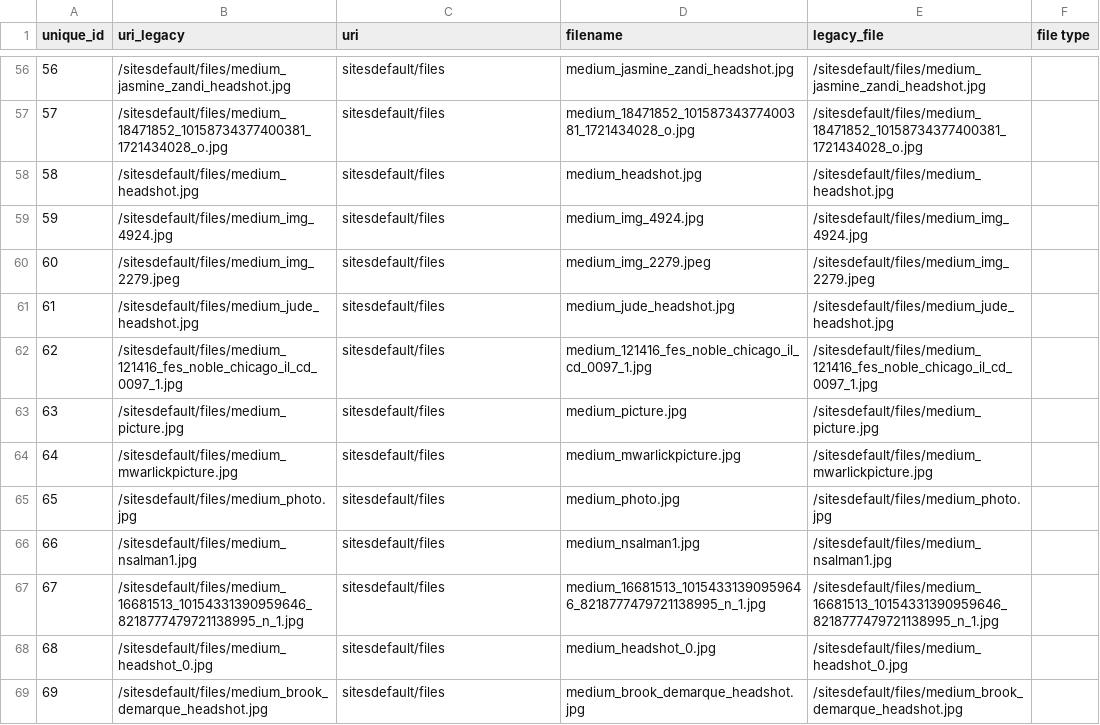
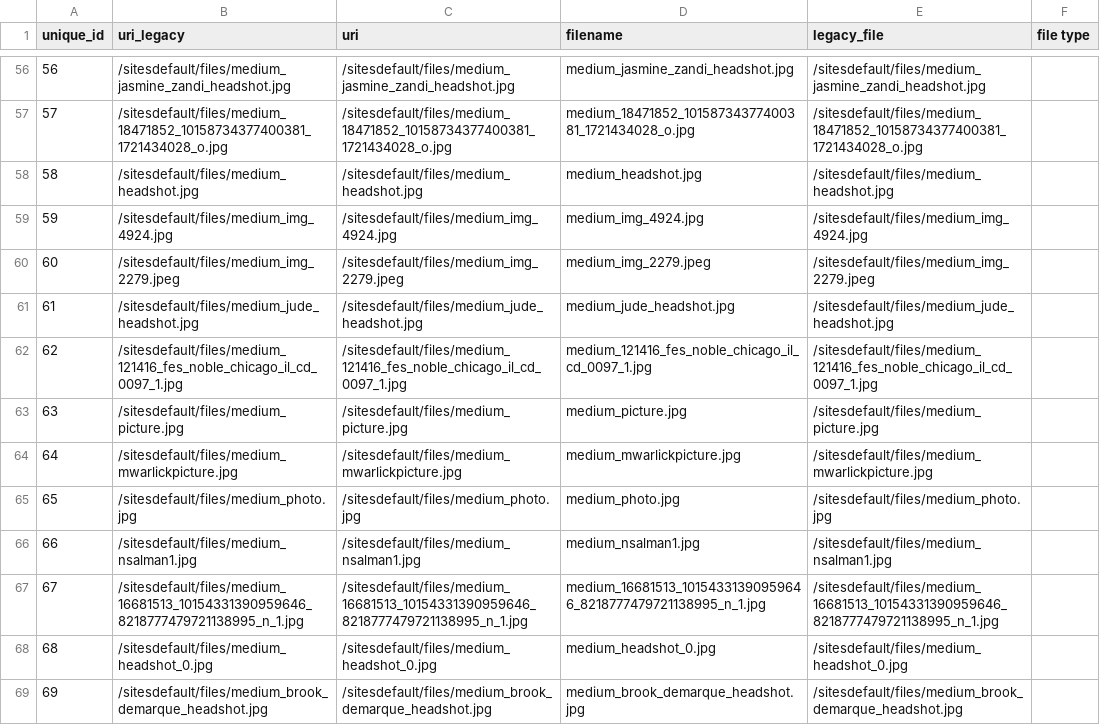
Before and after one commit to jwnardini/nkh, a CSV file: web/modules/custom/nkh_blog_migrate/config/install/inline_images.csv, drawn as a sheet; only a part is shown, gaps mark what is left out; the diff covers the shown part only.

```diff
--- a/web/modules/custom/nkh_blog_migrate/config/install/inline_images.csv
+++ b/web/modules/custom/nkh_blog_migrate/config/install/inline_images.csv
@@ -56,14 +56,14 @@ unique_id,uri_legacy,uri,filename,legacy_file,file type
-56,/sitesdefault/files/medium_jasmine_zandi_headshot.jpg,sitesdefault/files,medium_jasmine_zandi_headshot.jpg,/sitesdefault/files/medium_jasmine_zandi_headshot.jpg,
-57,/sitesdefault/files/medium_18471852_10158734377400381_1721434028_o.jpg,sitesdefault/files,medium_18471852_10158734377400381_1721434028_o.jpg,/sitesdefault/files/medium_18471852_10158734377400381_1721434028_o.jpg,
-58,/sitesdefault/files/medium_headshot.jpg,sitesdefault/files,medium_headshot.jpg,/sitesdefault/files/medium_headshot.jpg,
-59,/sitesdefault/files/medium_img_4924.jpg,sitesdefault/files,medium_img_4924.jpg,/sitesdefault/files/medium_img_4924.jpg,
-60,/sitesdefault/files/medium_img_2279.jpeg,sitesdefault/files,medium_img_2279.jpeg,/sitesdefault/files/medium_img_2279.jpeg,
-61,/sitesdefault/files/medium_jude_headshot.jpg,sitesdefault/files,medium_jude_headshot.jpg,/sitesdefault/files/medium_jude_headshot.jpg,
-62,/sitesdefault/files/medium_121416_fes_noble_chicago_il_cd_0097_1.jpg,sitesdefault/files,medium_121416_fes_noble_chicago_il_cd_0097_1.jpg,/sitesdefault/files/medium_121416_fes_noble_chicago_il_cd_0097_1.jpg,
-63,/sitesdefault/files/medium_picture.jpg,sitesdefault/files,medium_picture.jpg,/sitesdefault/files/medium_picture.jpg,
-64,/sitesdefault/files/medium_mwarlickpicture.jpg,sitesdefault/files,medium_mwarlickpicture.jpg,/sitesdefault/files/medium_mwarlickpicture.jpg,
-65,/sitesdefault/files/medium_photo.jpg,sitesdefault/files,medium_photo.jpg,/sitesdefault/files/medium_photo.jpg,
-66,/sitesdefault/files/medium_nsalman1.jpg,sitesdefault/files,medium_nsalman1.jpg,/sitesdefault/files/medium_nsalman1.jpg,
-67,/sitesdefault/files/medium_16681513_10154331390959646_8218777479721138995_n_1.jpg,sitesdefault/files,medium_16681513_10154331390959646_8218777479721138995_n_1.jpg,/sitesdefault/files/medium_16681513_10154331390959646_8218777479721138995_n_1.jpg,
-68,/sitesdefault/files/medium_headshot_0.jpg,sitesdefault/files,medium_headshot_0.jpg,/sitesdefault/files/medium_headshot_0.jpg,
-69,/sitesdefault/files/medium_brook_demarque_headshot.jpg,sitesdefault/files,medium_brook_demarque_headshot.jpg,/sitesdefault/files/medium_brook_demarque_headshot.jpg,
+56,/sitesdefault/files/medium_jasmine_zandi_headshot.jpg,/sitesdefault/files/medium_jasmine_zandi_headshot.jpg,medium_jasmine_zandi_headshot.jpg,/sitesdefault/files/medium_jasmine_zandi_headshot.jpg,
+57,/sitesdefault/files/medium_18471852_10158734377400381_1721434028_o.jpg,/sitesdefault/files/medium_18471852_10158734377400381_1721434028_o.jpg,medium_18471852_10158734377400381_1721434028_o.jpg,/sitesdefault/files/medium_18471852_10158734377400381_1721434028_o.jpg,
+58,/sitesdefault/files/medium_headshot.jpg,/sitesdefault/files/medium_headshot.jpg,medium_headshot.jpg,/sitesdefault/files/medium_headshot.jpg,
+59,/sitesdefault/files/medium_img_4924.jpg,/sitesdefault/files/medium_img_4924.jpg,medium_img_4924.jpg,/sitesdefault/files/medium_img_4924.jpg,
+60,/sitesdefault/files/medium_img_2279.jpeg,/sitesdefault/files/medium_img_2279.jpeg,medium_img_2279.jpeg,/sitesdefault/files/medium_img_2279.jpeg,
+61,/sitesdefault/files/medium_jude_headshot.jpg,/sitesdefault/files/medium_jude_headshot.jpg,medium_jude_headshot.jpg,/sitesdefault/files/medium_jude_headshot.jpg,
+62,/sitesdefault/files/medium_121416_fes_noble_chicago_il_cd_0097_1.jpg,/sitesdefault/files/medium_121416_fes_noble_chicago_il_cd_0097_1.jpg,medium_121416_fes_noble_chicago_il_cd_0097_1.jpg,/sitesdefault/files/medium_121416_fes_noble_chicago_il_cd_0097_1.jpg,
+63,/sitesdefault/files/medium_picture.jpg,/sitesdefault/files/medium_picture.jpg,medium_picture.jpg,/sitesdefault/files/medium_picture.jpg,
+64,/sitesdefault/files/medium_mwarlickpicture.jpg,/sitesdefault/files/medium_mwarlickpicture.jpg,medium_mwarlickpicture.jpg,/sitesdefault/files/medium_mwarlickpicture.jpg,
+65,/sitesdefault/files/medium_photo.jpg,/sitesdefault/files/medium_photo.jpg,medium_photo.jpg,/sitesdefault/files/medium_photo.jpg,
+66,/sitesdefault/files/medium_nsalman1.jpg,/sitesdefault/files/medium_nsalman1.jpg,medium_nsalman1.jpg,/sitesdefault/files/medium_nsalman1.jpg,
+67,/sitesdefault/files/medium_16681513_10154331390959646_8218777479721138995_n_1.jpg,/sitesdefault/files/medium_16681513_10154331390959646_8218777479721138995_n_1.jpg,medium_16681513_10154331390959646_8218777479721138995_n_1.jpg,/sitesdefault/files/medium_16681513_10154331390959646_8218777479721138995_n_1.jpg,
+68,/sitesdefault/files/medium_headshot_0.jpg,/sitesdefault/files/medium_headshot_0.jpg,medium_headshot_0.jpg,/sitesdefault/files/medium_headshot_0.jpg,
+69,/sitesdefault/files/medium_brook_demarque_headshot.jpg,/sitesdefault/files/medium_brook_demarque_headshot.jpg,medium_brook_demarque_headshot.jpg,/sitesdefault/files/medium_brook_demarque_headshot.jpg,
```
Also changed, not shown: 79 edited cells elsewhere in this file, 1 other file.
